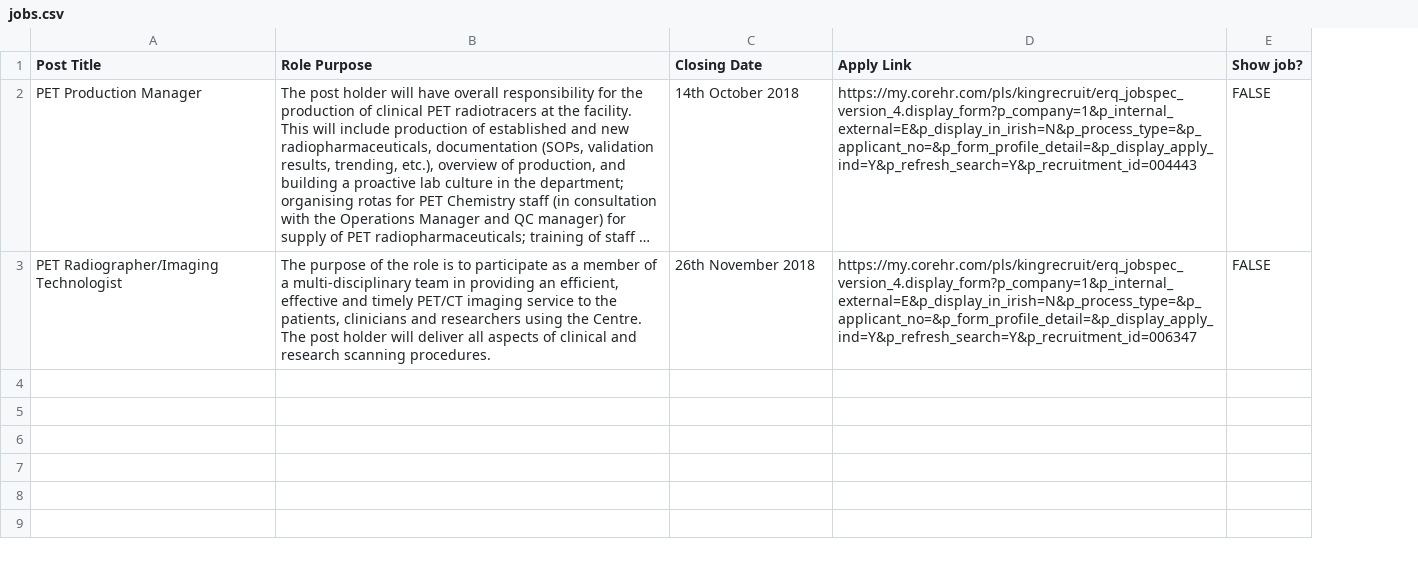
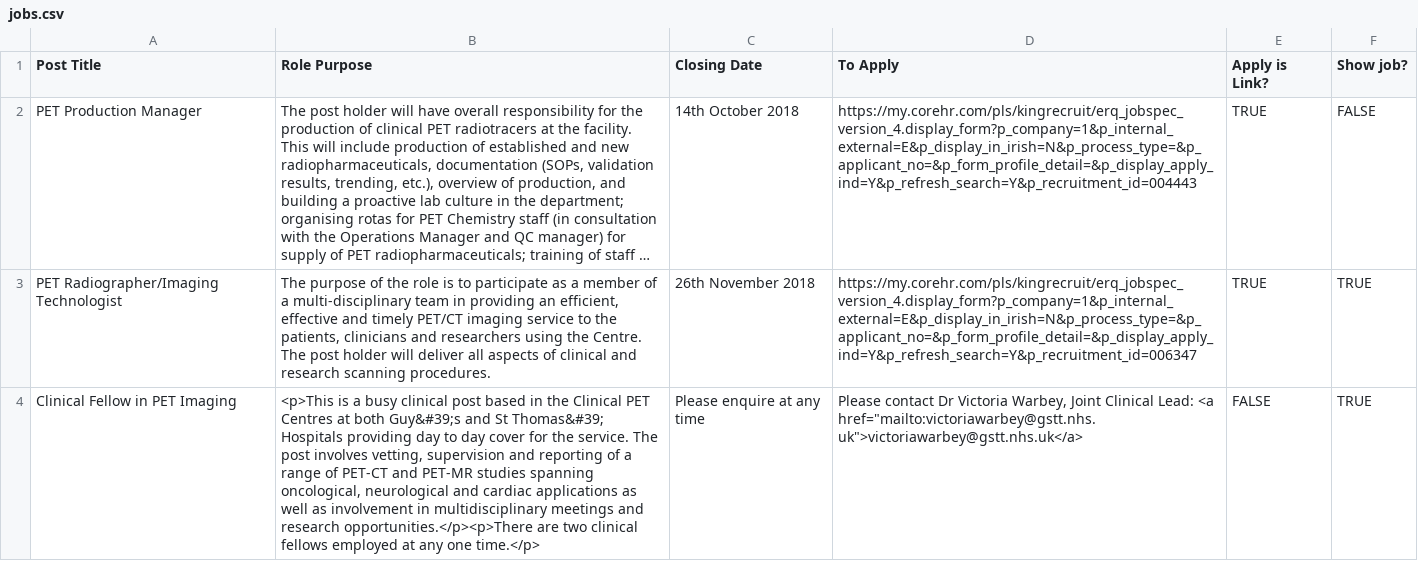
Before and after one commit to sarahmaygould/PETCentre, a CSV file: Jobs/jobs.csv, drawn as a sheet; long unchanged cells end in …; addresses are those after the commit; the diff names each change by its address in the sheet, - before the commit and + after, or states it on an @@ line.

Commit message:
Adding clinical fellow role to jobs

```diff
--- a/Jobs/jobs.csv
+++ b/Jobs/jobs.csv
+column E (Apply is Link?), rows 2-3: TRUE | TRUE
-D1: Apply Link
+D1: To Apply
-F3 (Show job?): FALSE
+F3 (Show job?): TRUE
+row 4: Clinical Fellow in PET Imaging | <p>This is a busy clinical post based in the Clinical PET Centres at both Guy&#39;s and St Thomas&#39; Hospitals providing day to day cover for the service. The post involves vetting, supervision and reporting of a range of PET-CT and PET-MR studies spanning oncological, neurological and cardiac applications as well as involvement in multidisciplinary meetings and research opportunities.</p><p>There are two clinical fellows employed at any one time.</p> | Please enquire at any time | Please contact Dr Victoria Warbey, Joint Clinical Lead: <a href="mailto:victoriawarbey@gstt.nhs.uk">victoriawarbey@gstt.nhs.uk</a> | FALSE | TRUE
```
Also changed, not shown: 6 other files.
